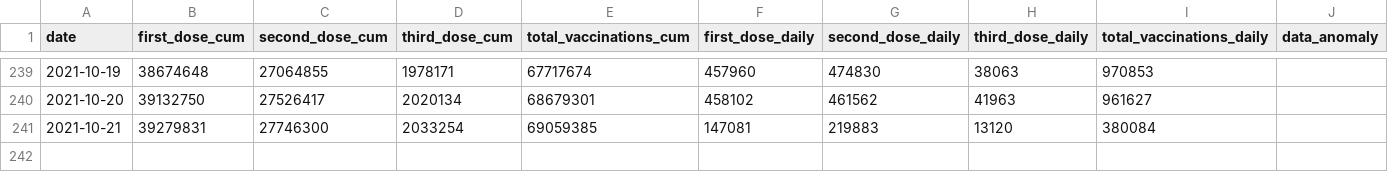
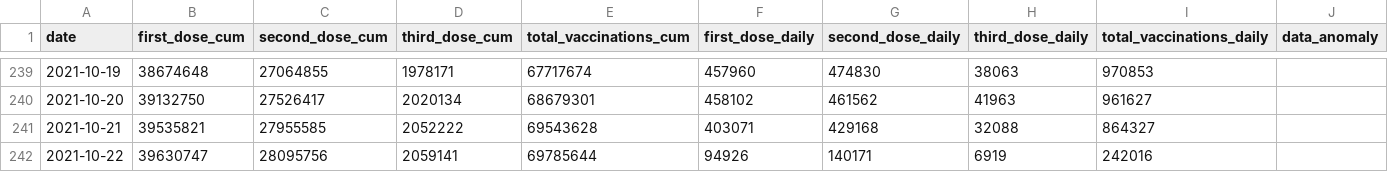
Before and after one commit to nathakits/covid-tracker-twitter-bot, a CSV file: data/dashboard/national-vacmod-timeseries.csv, drawn as a sheet; only a part is shown, gaps mark what is left out.

```diff
--- a/data/dashboard/national-vacmod-timeseries.csv
+++ b/data/dashboard/national-vacmod-timeseries.csv
@@ -240,2 +240,3 @@ date,first_dose_cum,second_dose_cum,third_dose_cum,total_vaccinations_cum,first_
 2021-10-20,39132750,27526417,2020134,68679301,458102,461562,41963,961627,
-2021-10-21,39279831,27746300,2033254,69059385,147081,219883,13120,380084,
+2021-10-21,39535821,27955585,2052222,69543628,403071,429168,32088,864327,
+2021-10-22,39630747,28095756,2059141,69785644,94926,140171,6919,242016,
```
Also changed, not shown: 4 other files.
